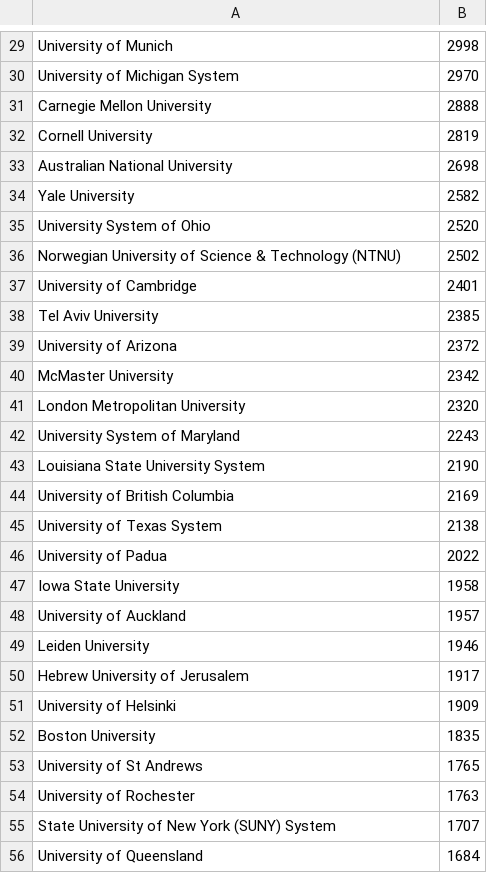
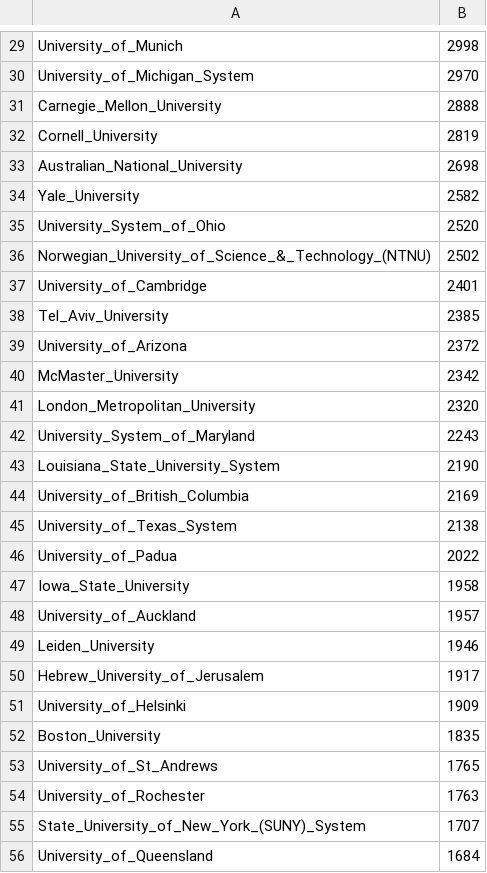
Before and after one commit to SiranXianyu/Cs225-Final, a CSV file: data_vertex.csv, drawn as a sheet; only a part is shown, gaps mark what is left out; the diff covers the shown part only; the diff names each change by its address in the sheet, - before the commit and + after, or states it on an @@ line.

```diff
--- a/data_vertex.csv
+++ b/data_vertex.csv
-A29: University of Munich
+A29: University_of_Munich
-A30: University of Michigan System
+A30: University_of_Michigan_System
-A31: Carnegie Mellon University
+A31: Carnegie_Mellon_University
-A32: Cornell University
+A32: Cornell_University
-A33: Australian National University
+A33: Australian_National_University
-A34: Yale University
+A34: Yale_University
-A35: University System of Ohio
+A35: University_System_of_Ohio
-A36: Norwegian University of Science & Technology (NTNU)
+A36: Norwegian_University_of_Science_&_Technology_(NTNU)
-A37: University of Cambridge
+A37: University_of_Cambridge
-A38: Tel Aviv University
+A38: Tel_Aviv_University
-A39: University of Arizona
+A39: University_of_Arizona
-A40: McMaster University
+A40: McMaster_University
-A41: London Metropolitan University
+A41: London_Metropolitan_University
-A42: University System of Maryland
+A42: University_System_of_Maryland
-A43: Louisiana State University System
+A43: Louisiana_State_University_System
-A44: University of British Columbia
+A44: University_of_British_Columbia
-A45: University of Texas System
+A45: University_of_Texas_System
-A46: University of Padua
+A46: University_of_Padua
-A47: Iowa State University
+A47: Iowa_State_University
-A48: University of Auckland
+A48: University_of_Auckland
-A49: Leiden University
+A49: Leiden_University
-A50: Hebrew University of Jerusalem
+A50: Hebrew_University_of_Jerusalem
-A51: University of Helsinki
+A51: University_of_Helsinki
-A52: Boston University
+A52: Boston_University
-A53: University of St Andrews
+A53: University_of_St_Andrews
-A54: University of Rochester
+A54: University_of_Rochester
-A55: State University of New York (SUNY) System
+A55: State_University_of_New_York_(SUNY)_System
-A56: University of Queensland
+A56: University_of_Queensland
```
Also changed, not shown: 118 edited cells elsewhere in this file, data_edge.csv.
